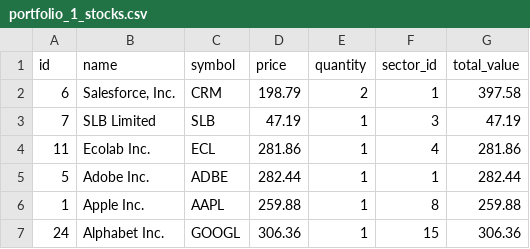
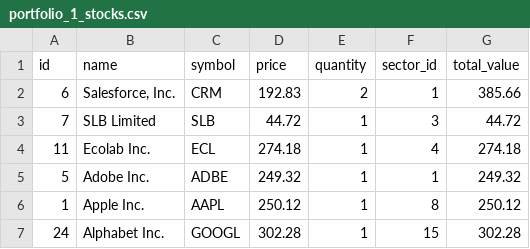
Before and after one commit to Sanikathete/Portfolio, a CSV file: backend/portfolio_1_stocks.csv, drawn as a sheet.

```diff
--- a/backend/portfolio_1_stocks.csv
+++ b/backend/portfolio_1_stocks.csv
@@ -1,7 +1,7 @@
 id,name,symbol,price,quantity,sector_id,total_value
-6,"Salesforce, Inc.",CRM,198.79,2,1,397.58
-7,SLB Limited,SLB,47.19,1,3,47.19
-11,Ecolab Inc.,ECL,281.86,1,4,281.86
-5,Adobe Inc.,ADBE,282.44,1,1,282.44
-1,Apple Inc.,AAPL,259.88,1,8,259.88
-24,Alphabet Inc.,GOOGL,306.36,1,15,306.36
+6,"Salesforce, Inc.",CRM,192.83,2,1,385.66
+7,SLB Limited,SLB,44.72,1,3,44.72
+11,Ecolab Inc.,ECL,274.18,1,4,274.18
+5,Adobe Inc.,ADBE,249.32,1,1,249.32
+1,Apple Inc.,AAPL,250.12,1,8,250.12
+24,Alphabet Inc.,GOOGL,302.28,1,15,302.28
```
Also changed, not shown: 12 other files.
